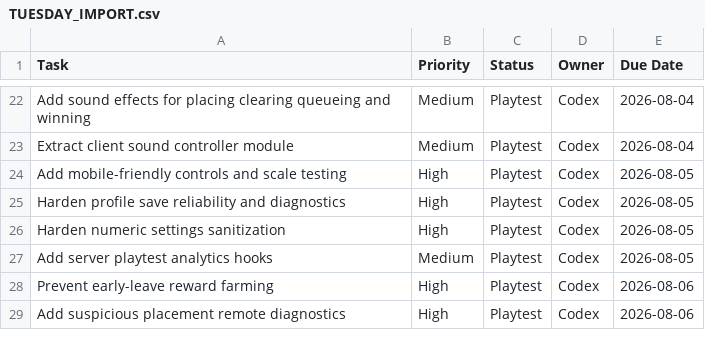
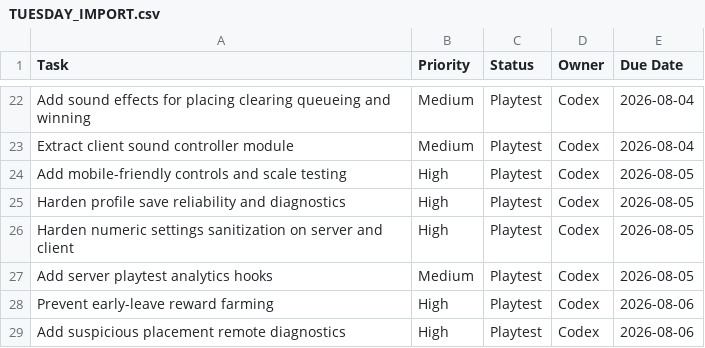
Before and after one commit to yoelthewhale/brickblast-roblox, a CSV file: docs/TUESDAY_IMPORT.csv, drawn as a sheet; only a part is shown, gaps mark what is left out.

```diff
--- a/docs/TUESDAY_IMPORT.csv
+++ b/docs/TUESDAY_IMPORT.csv
@@ -25,3 +25,3 @@ Add mobile-friendly controls and scale testing,High,Playtest,Codex,2026-08-05
 Harden profile save reliability and diagnostics,High,Playtest,Codex,2026-08-05
-Harden numeric settings sanitization,High,Playtest,Codex,2026-08-05
+Harden numeric settings sanitization on server and client,High,Playtest,Codex,2026-08-05
 Add server playtest analytics hooks,Medium,Playtest,Codex,2026-08-05
```
Also changed, not shown: 3 other files.
